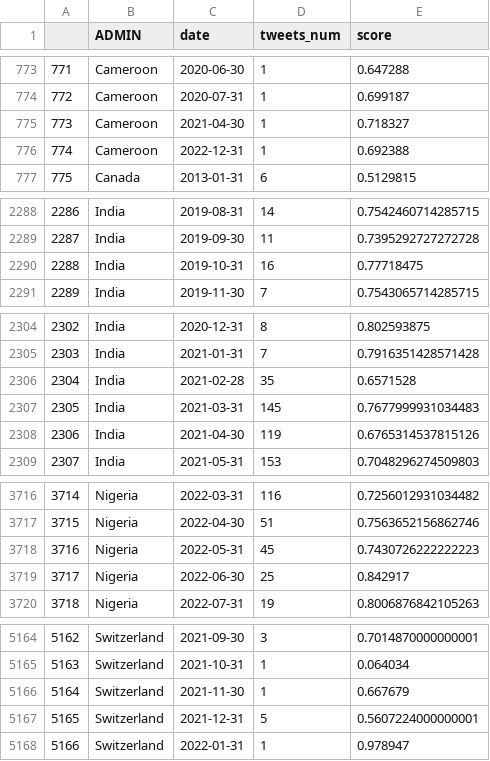
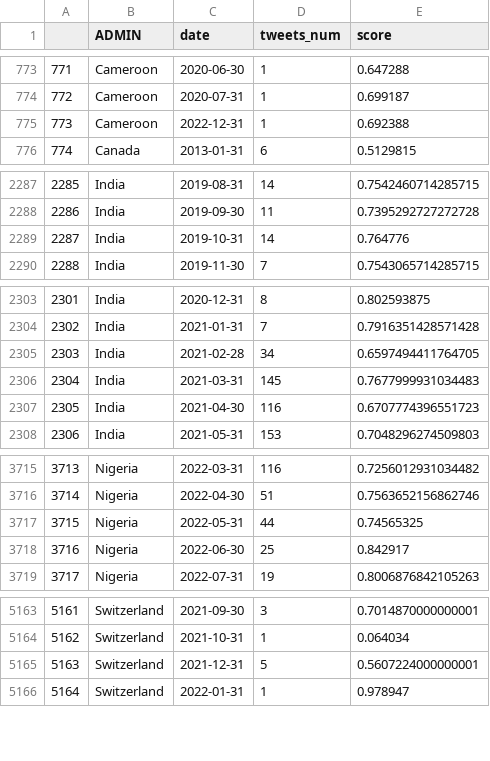
Before and after one commit to yukiyuqichen/GeoBlockchain, a CSV file: data/tweets_aggregation/tron_monthly.csv, drawn as a sheet; only a part is shown, gaps mark what is left out; removed rows and columns are numbered as before the commit, all else as after; the diff covers the shown part only; the diff names each change by its address in the sheet, - before the commit and + after, or states it on an @@ line.

```diff
--- a/data/tweets_aggregation/tron_monthly.csv
+++ b/data/tweets_aggregation/tron_monthly.csv
-row 775: 773 | Cameroon | 2021-04-30 | 1 | 0.718327
@@ column A renumbered from row 775 down @@
-D2289 (tweets_num): 16
+D2289 (tweets_num): 14
-E2289 (score): 0.77718475
+E2289 (score): 0.764776
-D2305 (tweets_num): 35
+D2305 (tweets_num): 34
-E2305 (score): 0.6571528
+E2305 (score): 0.6597494411764705
-D2307 (tweets_num): 119
+D2307 (tweets_num): 116
-E2307 (score): 0.6765314537815126
+E2307 (score): 0.6707774396551723
-D3717 (tweets_num): 45
+D3717 (tweets_num): 44
-E3717 (score): 0.7430726222222223
+E3717 (score): 0.74565325
-row 5166: 5164 | Switzerland | 2021-11-30 | 1 | 0.667679
```
Also changed, not shown: 3 edited cells elsewhere in this file, data/tweets_aggregation/bitcoin_monthly.csv, data/tweets_aggregation/blockchain_nft_crypto_monthly.csv, 35 other files.
